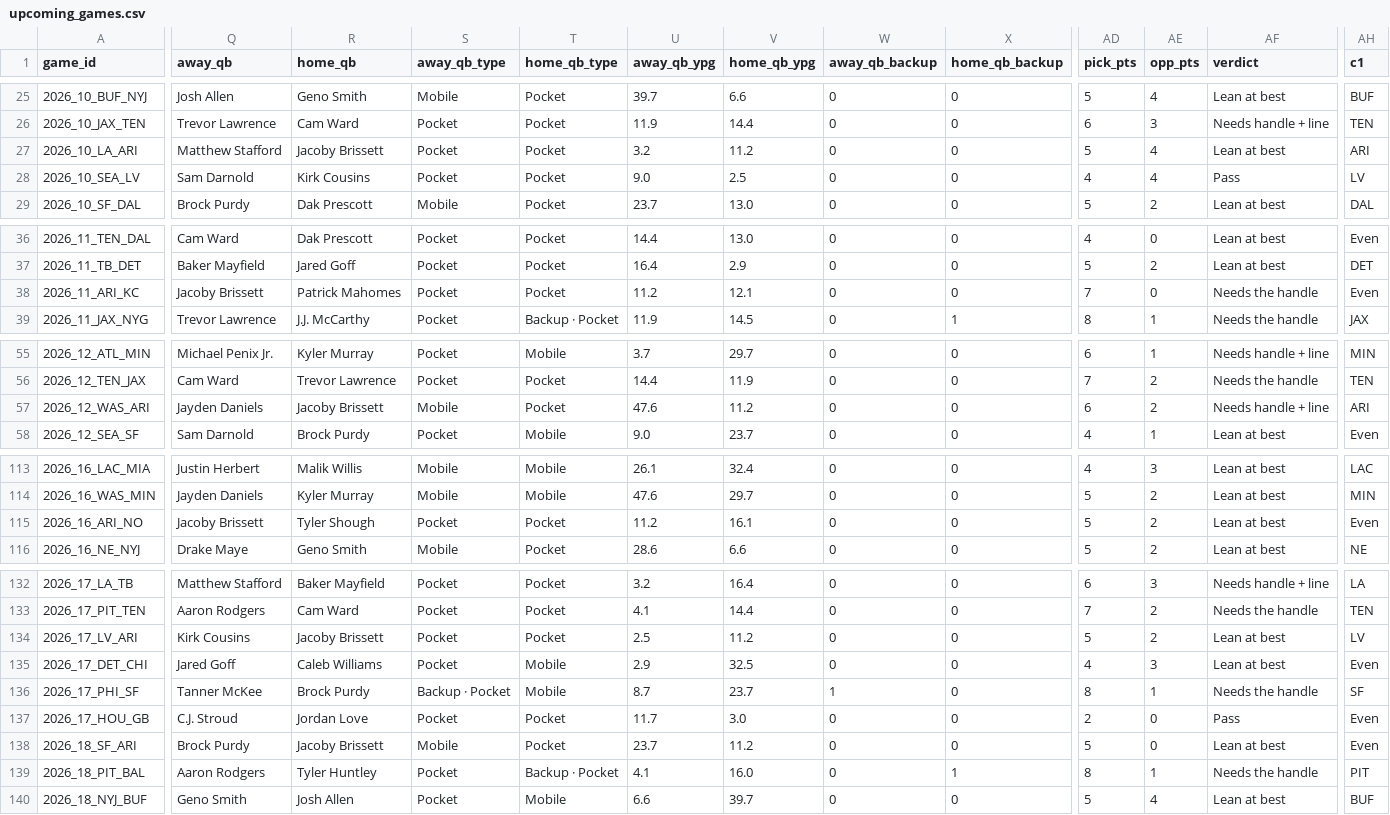
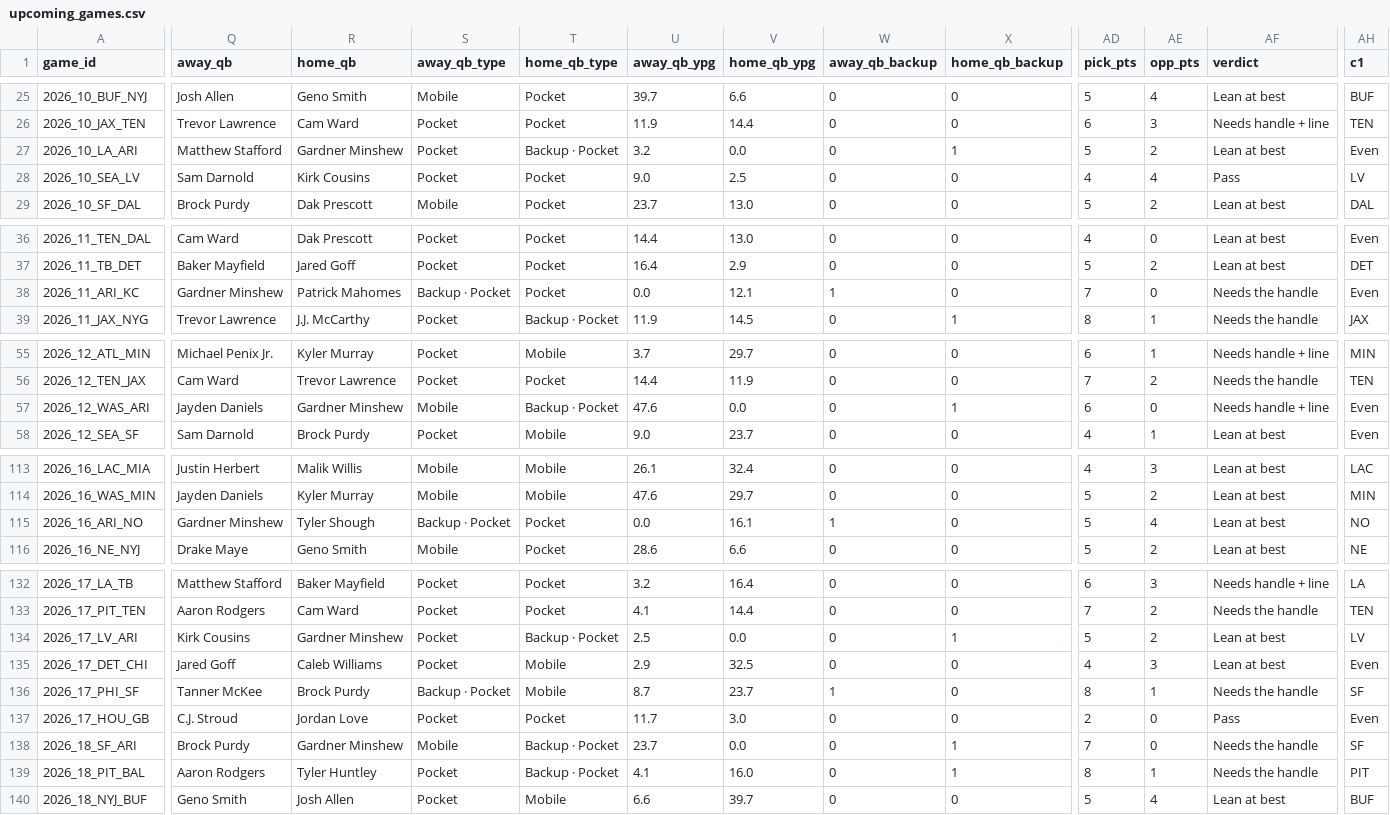
Before and after one commit to mrpoolleakrepair-mo/nfl-board, a CSV file: data/upcoming_games.csv, drawn as a sheet; only a part is shown, gaps mark what is left out; the diff covers the shown part only; the diff names each change by its address in the sheet, - before the commit and + after, or states it on an @@ line.

```diff
--- a/data/upcoming_games.csv
+++ b/data/upcoming_games.csv
-R27 (home_qb): Jacoby Brissett
+R27 (home_qb): Gardner Minshew
-T27 (home_qb_type): Pocket
+T27 (home_qb_type): Backup · Pocket
-V27 (home_qb_ypg): 11.2
+V27 (home_qb_ypg): 0.0
-X27 (home_qb_backup): 0
+X27 (home_qb_backup): 1
-AE27 (opp_pts): 4
+AE27 (opp_pts): 2
-AH27 (c1): ARI
+AH27 (c1): Even
-Q38 (away_qb): Jacoby Brissett
+Q38 (away_qb): Gardner Minshew
-S38 (away_qb_type): Pocket
+S38 (away_qb_type): Backup · Pocket
-U38 (away_qb_ypg): 11.2
+U38 (away_qb_ypg): 0.0
-W38 (away_qb_backup): 0
+W38 (away_qb_backup): 1
-R57 (home_qb): Jacoby Brissett
+R57 (home_qb): Gardner Minshew
-T57 (home_qb_type): Pocket
+T57 (home_qb_type): Backup · Pocket
-V57 (home_qb_ypg): 11.2
+V57 (home_qb_ypg): 0.0
-X57 (home_qb_backup): 0
+X57 (home_qb_backup): 1
-AE57 (opp_pts): 2
+AE57 (opp_pts): 0
-AH57 (c1): ARI
+AH57 (c1): Even
-Q115 (away_qb): Jacoby Brissett
+Q115 (away_qb): Gardner Minshew
-S115 (away_qb_type): Pocket
+S115 (away_qb_type): Backup · Pocket
-U115 (away_qb_ypg): 11.2
+U115 (away_qb_ypg): 0.0
-W115 (away_qb_backup): 0
+W115 (away_qb_backup): 1
-AE115 (opp_pts): 2
+AE115 (opp_pts): 4
-AH115 (c1): Even
+AH115 (c1): NO
-R134 (home_qb): Jacoby Brissett
+R134 (home_qb): Gardner Minshew
-T134 (home_qb_type): Pocket
+T134 (home_qb_type): Backup · Pocket
-V134 (home_qb_ypg): 11.2
+V134 (home_qb_ypg): 0.0
-X134 (home_qb_backup): 0
+X134 (home_qb_backup): 1
-R138 (home_qb): Jacoby Brissett
+R138 (home_qb): Gardner Minshew
-T138 (home_qb_type): Pocket
+T138 (home_qb_type): Backup · Pocket
-V138 (home_qb_ypg): 11.2
+V138 (home_qb_ypg): 0.0
-X138 (home_qb_backup): 0
+X138 (home_qb_backup): 1
-AD138 (pick_pts): 5
+AD138 (pick_pts): 7
-AF138 (verdict): Lean at best
+AF138 (verdict): Needs the handle
-AH138 (c1): Even
+AH138 (c1): SF
```
Also changed, not shown: 40 edited cells elsewhere in this file, 4 other files.
